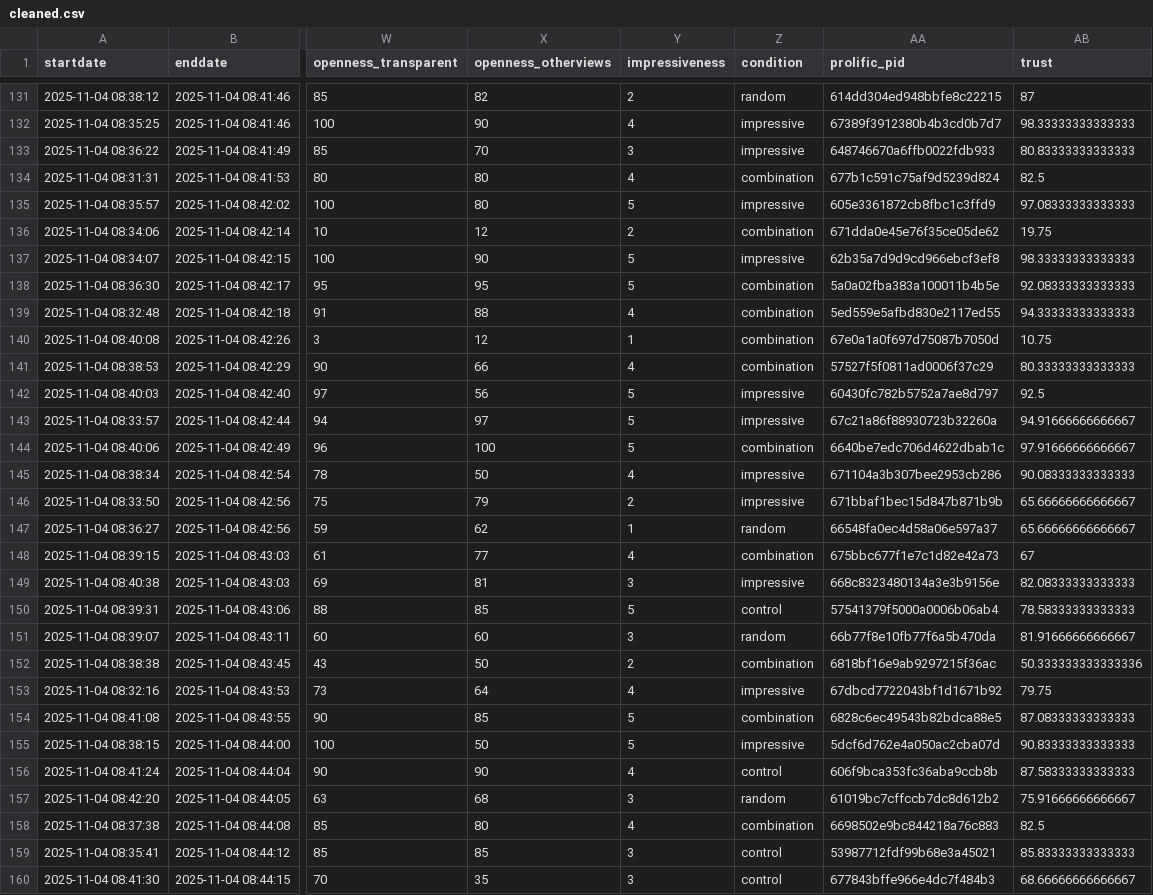
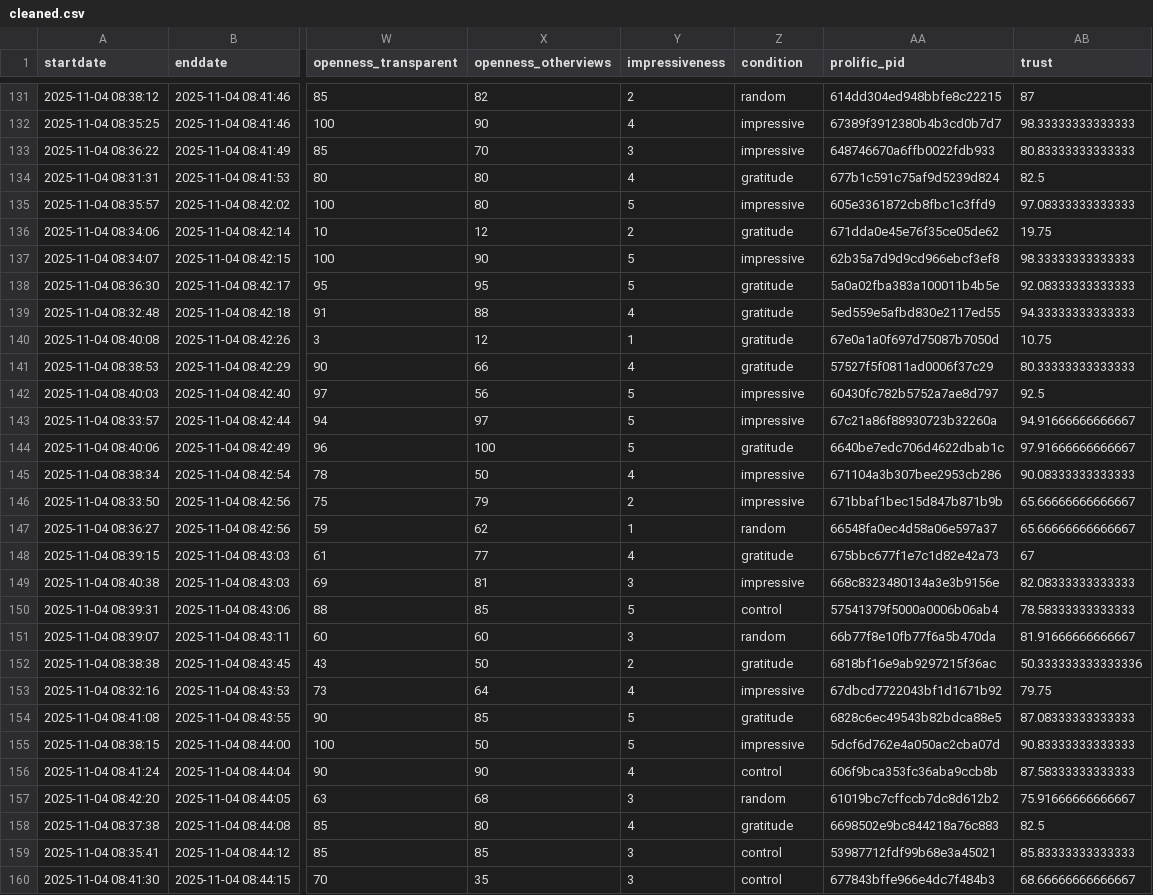
Before and after one commit to janpfander/impressive_climate, a CSV file: data/cleaned.csv, drawn as a sheet; only a part is shown, gaps mark what is left out; the diff covers the shown part only; the diff names each change by its address in the sheet, - before the commit and + after, or states it on an @@ line.

```diff
--- a/data/cleaned.csv
+++ b/data/cleaned.csv
-Z134 (condition): combination
+Z134 (condition): gratitude
-Z136 (condition): combination
+Z136 (condition): gratitude
-Z138:Z141 (condition): combination
+Z138:Z141 (condition): gratitude
-Z144 (condition): combination
+Z144 (condition): gratitude
-Z148 (condition): combination
+Z148 (condition): gratitude
-Z152 (condition): combination
+Z152 (condition): gratitude
-Z154 (condition): combination
+Z154 (condition): gratitude
-Z158 (condition): combination
+Z158 (condition): gratitude
```
Also changed, not shown: 139 edited cells elsewhere in this file, 15 other files.
